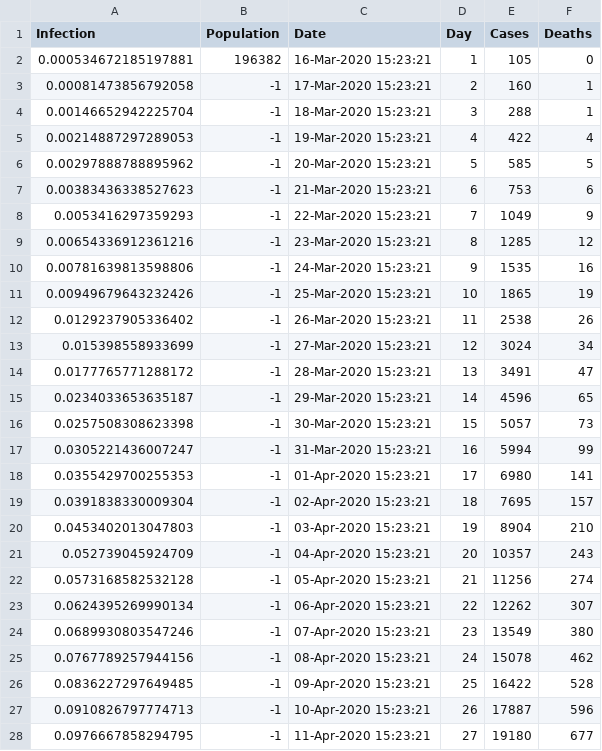
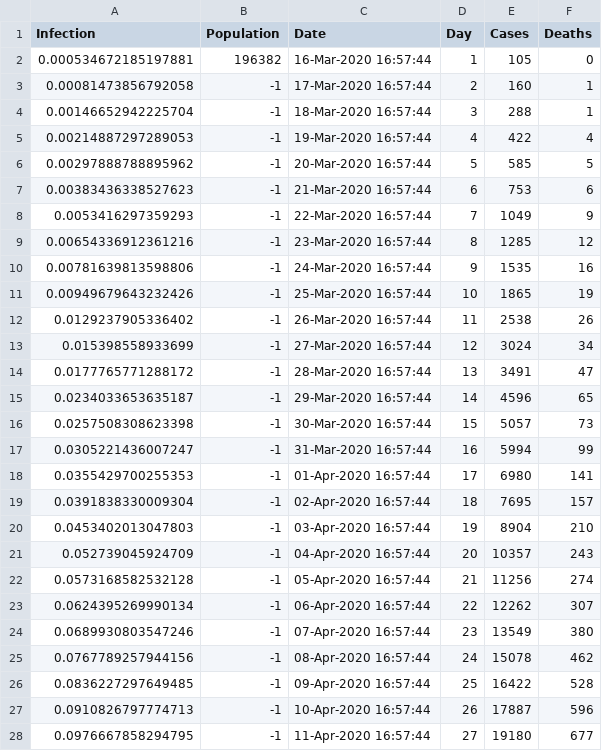
Before and after one commit to CodyRichter/Mathworks-Hack-Day-2020, a CSV file: static/datasets/Illinois.csv, drawn as a sheet; only a part is shown; the diff covers the shown part only.

```diff
--- a/static/datasets/Illinois.csv
+++ b/static/datasets/Illinois.csv
@@ -1,28 +1,28 @@
 Infection,Population,Date,Day,Cases,Deaths
-0.000534672185197881,196382,16-Mar-2020 15:23:21,1,105,0
-0.00081473856792058,-1,17-Mar-2020 15:23:21,2,160,1
-0.00146652942225704,-1,18-Mar-2020 15:23:21,3,288,1
-0.00214887297289053,-1,19-Mar-2020 15:23:21,4,422,4
-0.00297888788895962,-1,20-Mar-2020 15:23:21,5,585,5
-0.00383436338527623,-1,21-Mar-2020 15:23:21,6,753,6
-0.0053416297359293,-1,22-Mar-2020 15:23:21,7,1049,9
-0.00654336912361216,-1,23-Mar-2020 15:23:21,8,1285,12
-0.00781639813598806,-1,24-Mar-2020 15:23:21,9,1535,16
-0.00949679643232426,-1,25-Mar-2020 15:23:21,10,1865,19
-0.0129237905336402,-1,26-Mar-2020 15:23:21,11,2538,26
-0.015398558933699,-1,27-Mar-2020 15:23:21,12,3024,34
-0.0177765771288172,-1,28-Mar-2020 15:23:21,13,3491,47
-0.0234033653635187,-1,29-Mar-2020 15:23:21,14,4596,65
-0.0257508308623398,-1,30-Mar-2020 15:23:21,15,5057,73
-0.0305221436007247,-1,31-Mar-2020 15:23:21,16,5994,99
-0.0355429700255353,-1,01-Apr-2020 15:23:21,17,6980,141
-0.0391838330009304,-1,02-Apr-2020 15:23:21,18,7695,157
-0.0453402013047803,-1,03-Apr-2020 15:23:21,19,8904,210
-0.052739045924709,-1,04-Apr-2020 15:23:21,20,10357,243
-0.0573168582532128,-1,05-Apr-2020 15:23:21,21,11256,274
-0.0624395269990134,-1,06-Apr-2020 15:23:21,22,12262,307
-0.0689930803547246,-1,07-Apr-2020 15:23:21,23,13549,380
-0.0767789257944156,-1,08-Apr-2020 15:23:21,24,15078,462
-0.0836227297649485,-1,09-Apr-2020 15:23:21,25,16422,528
-0.0910826797774713,-1,10-Apr-2020 15:23:21,26,17887,596
-0.0976667858294795,-1,11-Apr-2020 15:23:21,27,19180,677
+0.000534672185197881,196382,16-Mar-2020 16:57:44,1,105,0
+0.00081473856792058,-1,17-Mar-2020 16:57:44,2,160,1
+0.00146652942225704,-1,18-Mar-2020 16:57:44,3,288,1
+0.00214887297289053,-1,19-Mar-2020 16:57:44,4,422,4
+0.00297888788895962,-1,20-Mar-2020 16:57:44,5,585,5
+0.00383436338527623,-1,21-Mar-2020 16:57:44,6,753,6
+0.0053416297359293,-1,22-Mar-2020 16:57:44,7,1049,9
+0.00654336912361216,-1,23-Mar-2020 16:57:44,8,1285,12
+0.00781639813598806,-1,24-Mar-2020 16:57:44,9,1535,16
+0.00949679643232426,-1,25-Mar-2020 16:57:44,10,1865,19
+0.0129237905336402,-1,26-Mar-2020 16:57:44,11,2538,26
+0.015398558933699,-1,27-Mar-2020 16:57:44,12,3024,34
+0.0177765771288172,-1,28-Mar-2020 16:57:44,13,3491,47
+0.0234033653635187,-1,29-Mar-2020 16:57:44,14,4596,65
+0.0257508308623398,-1,30-Mar-2020 16:57:44,15,5057,73
+0.0305221436007247,-1,31-Mar-2020 16:57:44,16,5994,99
+0.0355429700255353,-1,01-Apr-2020 16:57:44,17,6980,141
+0.0391838330009304,-1,02-Apr-2020 16:57:44,18,7695,157
+0.0453402013047803,-1,03-Apr-2020 16:57:44,19,8904,210
+0.052739045924709,-1,04-Apr-2020 16:57:44,20,10357,243
+0.0573168582532128,-1,05-Apr-2020 16:57:44,21,11256,274
+0.0624395269990134,-1,06-Apr-2020 16:57:44,22,12262,307
+0.0689930803547246,-1,07-Apr-2020 16:57:44,23,13549,380
+0.0767789257944156,-1,08-Apr-2020 16:57:44,24,15078,462
+0.0836227297649485,-1,09-Apr-2020 16:57:44,25,16422,528
+0.0910826797774713,-1,10-Apr-2020 16:57:44,26,17887,596
+0.0976667858294795,-1,11-Apr-2020 16:57:44,27,19180,677
```
Also changed, not shown: 137 edited cells elsewhere in this file, static/datasets/Alabama.csv, static/datasets/Florida.csv, 20 other files.
